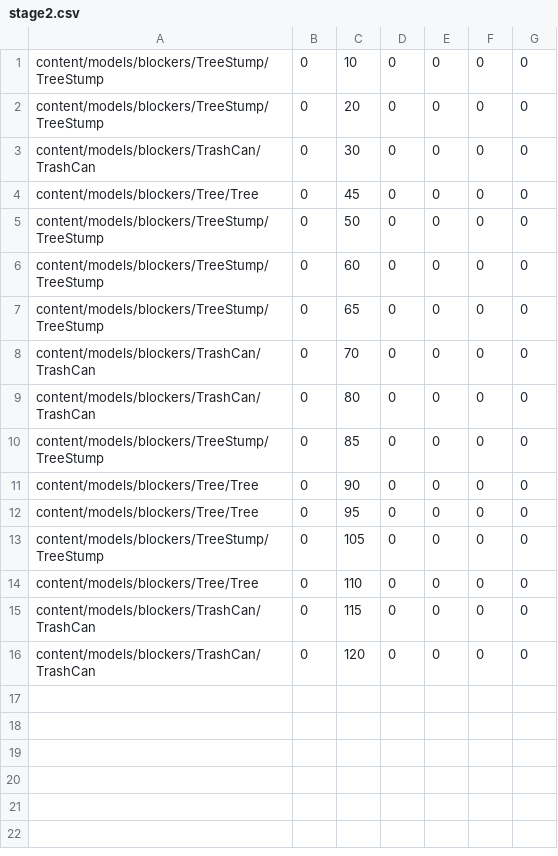
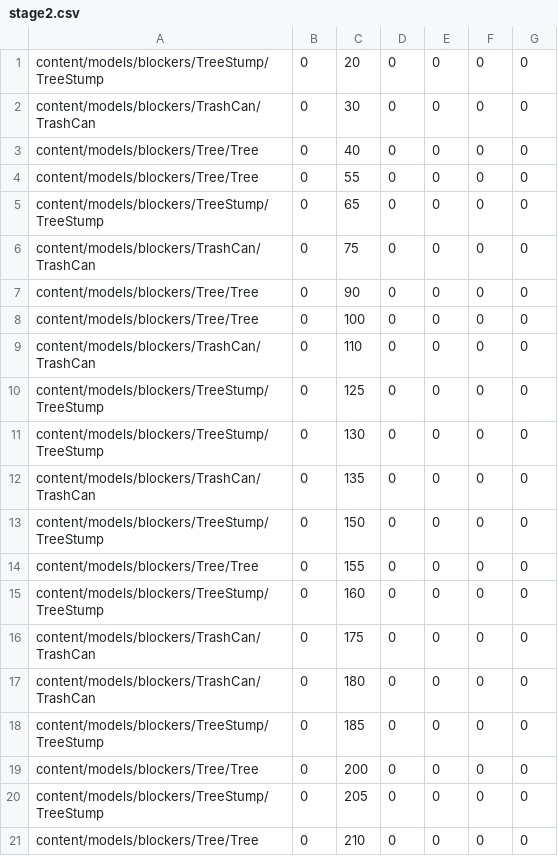
Before and after one commit to guncys-zz/rtsdev, a CSV file: rts/csv/stage2.csv, drawn as a sheet.

Commit message:
stage2,stage3のcsvファイルの変更

```diff
--- a/rts/csv/stage2.csv
+++ b/rts/csv/stage2.csv
@@ -1,16 +1,21 @@
-content/models/blockers/TreeStump/TreeStump, 0, 10, 0, 0, 0, 0
 content/models/blockers/TreeStump/TreeStump, 0, 20, 0, 0, 0, 0
 content/models/blockers/TrashCan/TrashCan, 0, 30, 0, 0, 0, 0
-content/models/blockers/Tree/Tree, 0, 45, 0, 0, 0, 0
-content/models/blockers/TreeStump/TreeStump, 0, 50, 0, 0, 0, 0
-content/models/blockers/TreeStump/TreeStump, 0, 60, 0, 0, 0, 0
+content/models/blockers/Tree/Tree, 0, 40, 0, 0, 0, 0
+content/models/blockers/Tree/Tree, 0, 55, 0, 0, 0, 0
 content/models/blockers/TreeStump/TreeStump, 0, 65, 0, 0, 0, 0
-content/models/blockers/TrashCan/TrashCan, 0, 70, 0, 0, 0, 0
-content/models/blockers/TrashCan/TrashCan, 0, 80, 0, 0, 0, 0
-content/models/blockers/TreeStump/TreeStump, 0, 85, 0, 0, 0, 0
+content/models/blockers/TrashCan/TrashCan, 0, 75, 0, 0, 0, 0
 content/models/blockers/Tree/Tree, 0, 90, 0, 0, 0, 0
-content/models/blockers/Tree/Tree, 0, 95, 0, 0, 0, 0
-content/models/blockers/TreeStump/TreeStump, 0, 105, 0, 0, 0, 0
-content/models/blockers/Tree/Tree, 0, 110, 0, 0, 0, 0
-content/models/blockers/TrashCan/TrashCan, 0, 115, 0, 0, 0, 0
-content/models/blockers/TrashCan/TrashCan, 0, 120, 0, 0, 0, 0
+content/models/blockers/Tree/Tree, 0, 100, 0, 0, 0, 0
+content/models/blockers/TrashCan/TrashCan, 0, 110, 0, 0, 0, 0
+content/models/blockers/TreeStump/TreeStump, 0, 125, 0, 0, 0, 0
+content/models/blockers/TreeStump/TreeStump, 0, 130, 0, 0, 0, 0
+content/models/blockers/TrashCan/TrashCan, 0, 135, 0, 0, 0, 0
+content/models/blockers/TreeStump/TreeStump, 0, 150, 0, 0, 0, 0
+content/models/blockers/Tree/Tree, 0, 155, 0, 0, 0, 0
+content/models/blockers/TreeStump/TreeStump, 0, 160, 0, 0, 0, 0
+content/models/blockers/TrashCan/TrashCan, 0, 175, 0, 0, 0, 0
+content/models/blockers/TrashCan/TrashCan, 0, 180, 0, 0, 0, 0
+content/models/blockers/TreeStump/TreeStump, 0, 185, 0, 0, 0, 0
+content/models/blockers/Tree/Tree, 0, 200, 0, 0, 0, 0
+content/models/blockers/TreeStump/TreeStump, 0, 205, 0, 0, 0, 0
+content/models/blockers/Tree/Tree, 0, 210, 0, 0, 0, 0
```
Also changed, not shown: rts/csv/stage3.csv.
